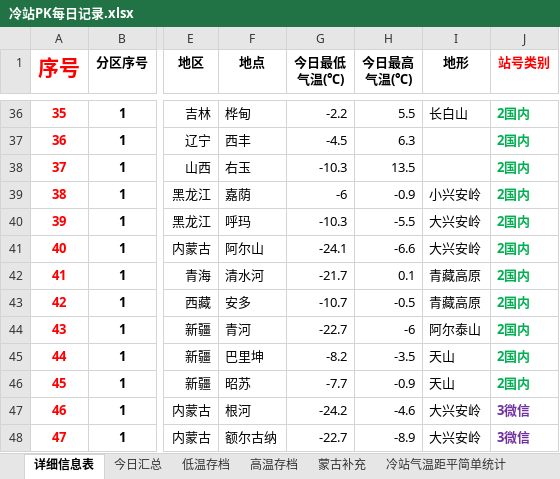
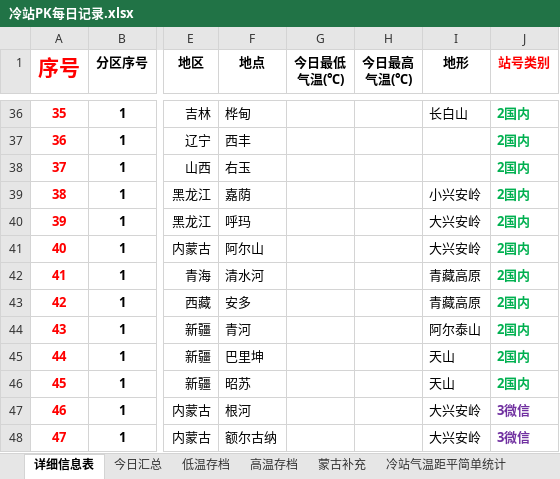
Before and after one commit to qkvkql/default, an Excel workbook: 气象/冷站PK每日记录.xlsx, sheet 详细信息表, drawn as a sheet; only a part is shown, gaps mark what is left out; values as stored, in another font and other column widths than the file's, no borders; the diff covers the shown part only; the diff names each change by its address in the sheet, - before the commit and + after, or states it on an @@ line.

```diff
--- a/气象/冷站PK每日记录.xlsx (sheet 详细信息表)
+++ b/气象/冷站PK每日记录.xlsx (sheet 详细信息表)
-G36 (今日最低 气温(℃)): -2.2
+G36 (今日最低 气温(℃)): (empty)
-H36 (今日最高 气温(℃)): 5.5
+H36 (今日最高 气温(℃)): (empty)
-G37 (今日最低 气温(℃)): -4.5
+G37 (今日最低 气温(℃)): (empty)
-H37 (今日最高 气温(℃)): 6.3
+H37 (今日最高 气温(℃)): (empty)
-G38 (今日最低 气温(℃)): -10.3
+G38 (今日最低 气温(℃)): (empty)
-H38 (今日最高 气温(℃)): 13.5
+H38 (今日最高 气温(℃)): (empty)
-G39 (今日最低 气温(℃)): -6
+G39 (今日最低 气温(℃)): (empty)
-H39 (今日最高 气温(℃)): -0.9
+H39 (今日最高 气温(℃)): (empty)
-G40 (今日最低 气温(℃)): -10.3
+G40 (今日最低 气温(℃)): (empty)
-H40 (今日最高 气温(℃)): -5.5
+H40 (今日最高 气温(℃)): (empty)
-G41 (今日最低 气温(℃)): -24.1
+G41 (今日最低 气温(℃)): (empty)
-H41 (今日最高 气温(℃)): -6.6
+H41 (今日最高 气温(℃)): (empty)
-G42 (今日最低 气温(℃)): -21.7
+G42 (今日最低 气温(℃)): (empty)
-H42 (今日最高 气温(℃)): 0.1
+H42 (今日最高 气温(℃)): (empty)
-G43 (今日最低 气温(℃)): -10.7
+G43 (今日最低 气温(℃)): (empty)
-H43 (今日最高 气温(℃)): -0.5
+H43 (今日最高 气温(℃)): (empty)
-G44 (今日最低 气温(℃)): -22.7
+G44 (今日最低 气温(℃)): (empty)
-H44 (今日最高 气温(℃)): -6
+H44 (今日最高 气温(℃)): (empty)
-G45 (今日最低 气温(℃)): -8.2
+G45 (今日最低 气温(℃)): (empty)
-H45 (今日最高 气温(℃)): -3.5
+H45 (今日最高 气温(℃)): (empty)
-G46 (今日最低 气温(℃)): -7.7
+G46 (今日最低 气温(℃)): (empty)
-H46 (今日最高 气温(℃)): -0.9
+H46 (今日最高 气温(℃)): (empty)
-G47 (今日最低 气温(℃)): -24.2
+G47 (今日最低 气温(℃)): (empty)
-H47 (今日最高 气温(℃)): -4.6
+H47 (今日最高 气温(℃)): (empty)
-G48 (今日最低 气温(℃)): -22.7
+G48 (今日最低 气温(℃)): (empty)
-H48 (今日最高 气温(℃)): -8.9
+H48 (今日最高 气温(℃)): (empty)
```
Also changed, not shown: 162 edited cells and cell formats elsewhere in this sheet, 2 other files.
